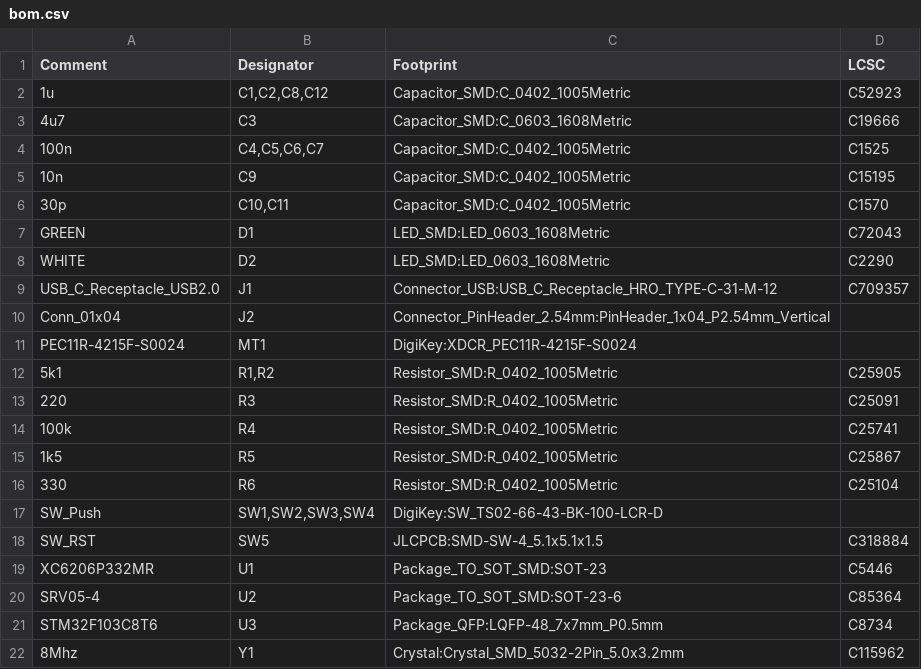
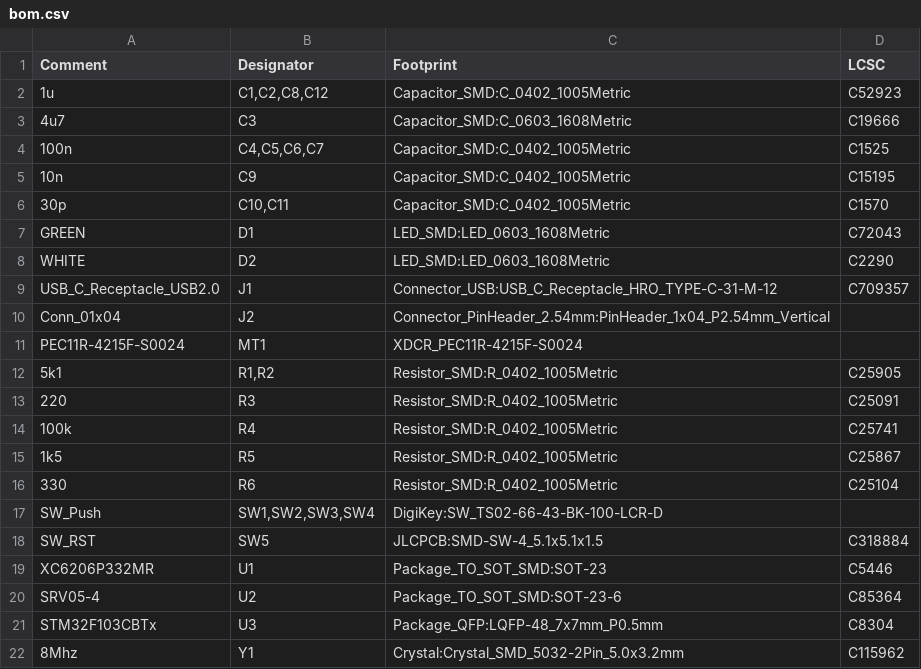
Before and after one commit to charypar/embedded-playground, a CSV file: spinny/hardware/production/pcb/bom.csv, drawn as a sheet.

Commit message:
Spinny V2 with stm32f104cbt6 instead of c8t6, because JLCPCB is random

```diff
--- a/spinny/hardware/production/pcb/bom.csv
+++ b/spinny/hardware/production/pcb/bom.csv
@@ -10,3 +10,3 @@ USB_C_Receptacle_USB2.0,J1,Connector_USB:USB_C_Receptacle_HRO_TYPE-C-31-M-12,C70
 Conn_01x04,J2,Connector_PinHeader_2.54mm:PinHeader_1x04_P2.54mm_Vertical,
-PEC11R-4215F-S0024,MT1,DigiKey:XDCR_PEC11R-4215F-S0024,
+PEC11R-4215F-S0024,MT1,XDCR_PEC11R-4215F-S0024,
 5k1,"R1,R2",Resistor_SMD:R_0402_1005Metric,C25905
@@ -20,3 +20,3 @@ XC6206P332MR,U1,Package_TO_SOT_SMD:SOT-23,C5446
 SRV05-4,U2,Package_TO_SOT_SMD:SOT-23-6,C85364
-STM32F103C8T6,U3,Package_QFP:LQFP-48_7x7mm_P0.5mm,C8734
+STM32F103CBTx,U3,Package_QFP:LQFP-48_7x7mm_P0.5mm,C8304
 8Mhz,Y1,Crystal:Crystal_SMD_5032-2Pin_5.0x3.2mm,C115962
```
Also changed, not shown: 17 other files.
